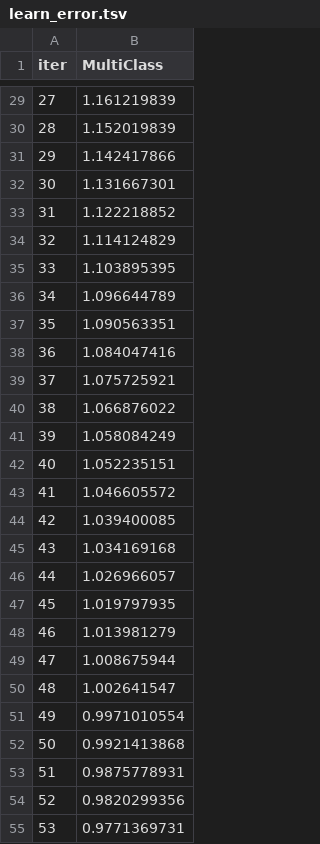
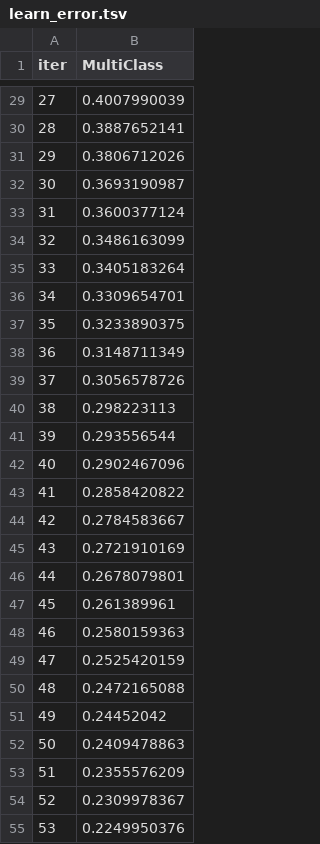
Before and after one commit to kogby/EDASH, a TSV file: Example/catboost_info/learn_error.tsv, drawn as a sheet; only a part is shown, gaps mark what is left out; the diff covers the shown part only.

```diff
--- a/Example/catboost_info/learn_error.tsv
+++ b/Example/catboost_info/learn_error.tsv
@@ -29,27 +29,27 @@ iter	MultiClass
-27	1.161219839
-28	1.152019839
-29	1.142417866
-30	1.131667301
-31	1.122218852
-32	1.114124829
-33	1.103895395
-34	1.096644789
-35	1.090563351
-36	1.084047416
-37	1.075725921
-38	1.066876022
-39	1.058084249
-40	1.052235151
-41	1.046605572
-42	1.039400085
-43	1.034169168
-44	1.026966057
-45	1.019797935
-46	1.013981279
-47	1.008675944
-48	1.002641547
-49	0.9971010554
-50	0.9921413868
-51	0.9875778931
-52	0.9820299356
-53	0.9771369731
+27	0.4007990039
+28	0.3887652141
+29	0.3806712026
+30	0.3693190987
+31	0.3600377124
+32	0.3486163099
+33	0.3405183264
+34	0.3309654701
+35	0.3233890375
+36	0.3148711349
+37	0.3056578726
+38	0.298223113
+39	0.293556544
+40	0.2902467096
+41	0.2858420822
+42	0.2784583667
+43	0.2721910169
+44	0.2678079801
+45	0.261389961
+46	0.2580159363
+47	0.2525420159
+48	0.2472165088
+49	0.24452042
+50	0.2409478863
+51	0.2355576209
+52	0.2309978367
+53	0.2249950376
```
Also changed, not shown: 73 edited cells elsewhere in this file, Example/catboost_info/time_left.tsv, 32 other files.
